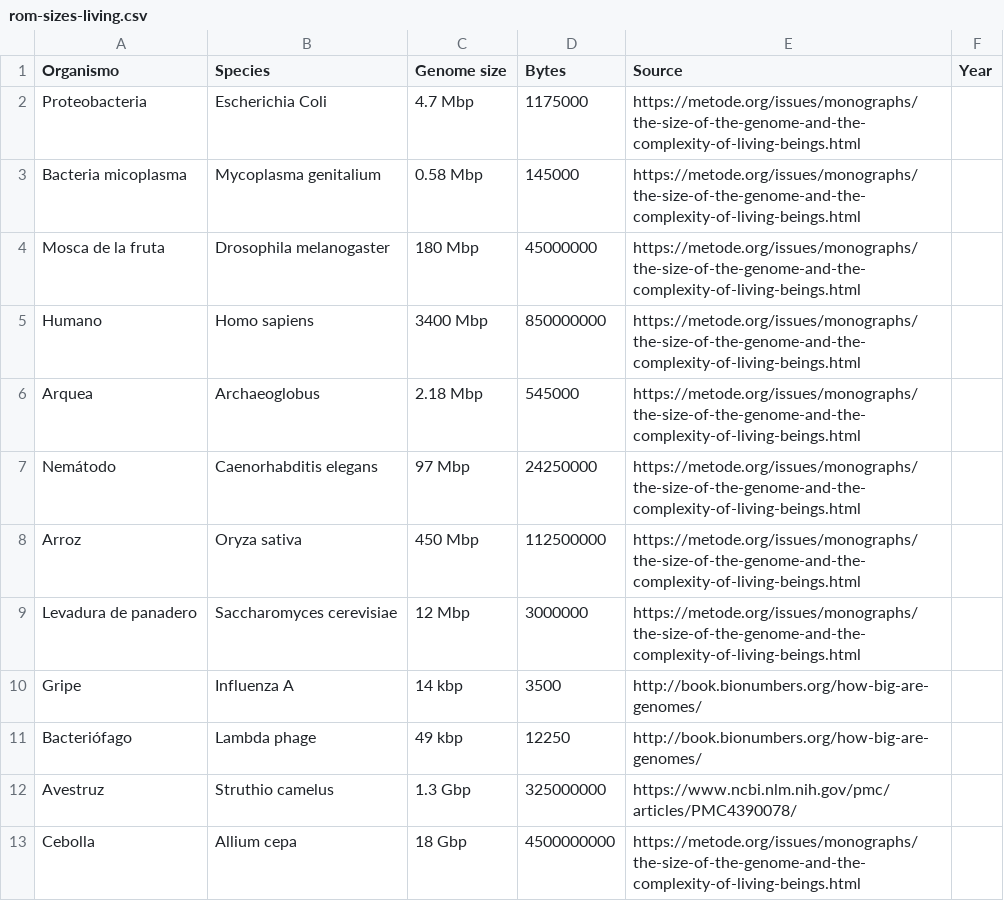
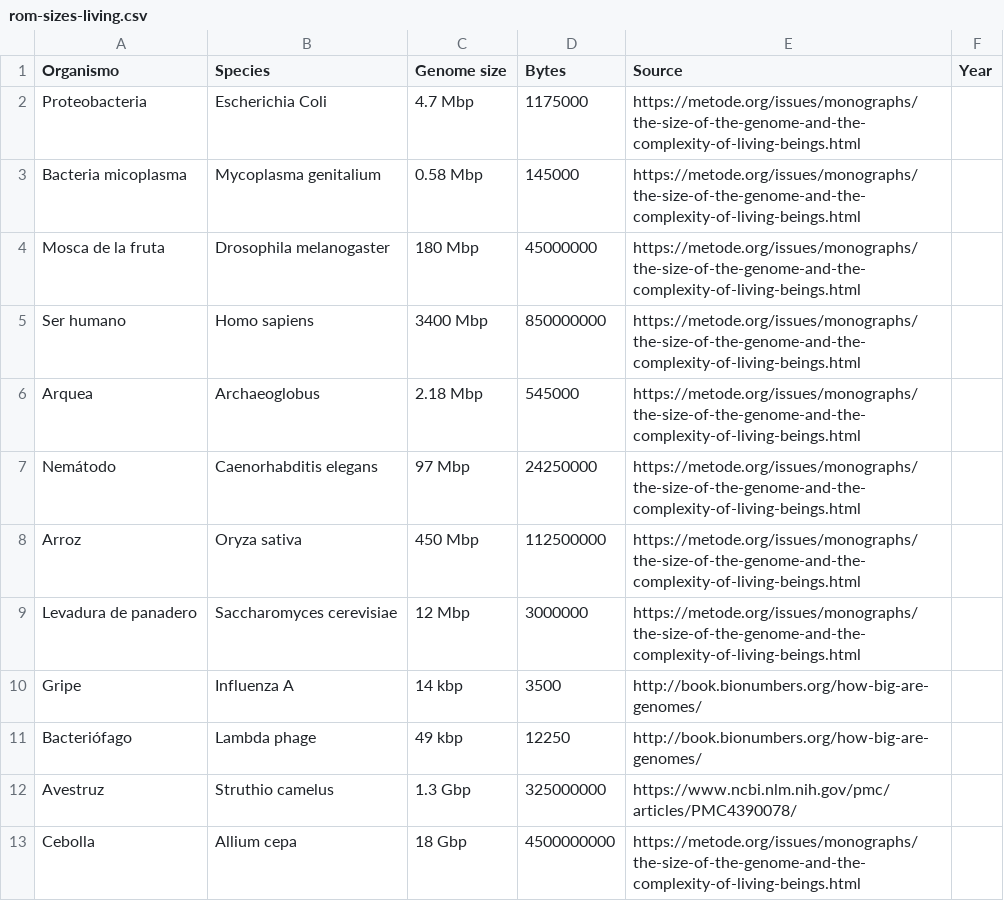
Before and after one commit to alexfernandez/alexfernandez.github.io, a CSV file: 2020/rom-sizes/rom-sizes-living.csv, drawn as a sheet.

```diff
--- a/2020/rom-sizes/rom-sizes-living.csv
+++ b/2020/rom-sizes/rom-sizes-living.csv
@@ -4,3 +4,3 @@ Bacteria micoplasma,Mycoplasma genitalium,0.58 Mbp,145000,https://metode.org/iss
 Mosca de la fruta,Drosophila melanogaster,180 Mbp,45000000,https://metode.org/issues/monographs/the-size-of-the-genome-and-the-complexity-of-living-beings.html,
-Humano,Homo sapiens,3400 Mbp,850000000,https://metode.org/issues/monographs/the-size-of-the-genome-and-the-complexity-of-living-beings.html,
+Ser humano,Homo sapiens,3400 Mbp,850000000,https://metode.org/issues/monographs/the-size-of-the-genome-and-the-complexity-of-living-beings.html,
 Arquea,Archaeoglobus,2.18 Mbp,545000,https://metode.org/issues/monographs/the-size-of-the-genome-and-the-complexity-of-living-beings.html,
```
Also changed, not shown: 2 other files.
